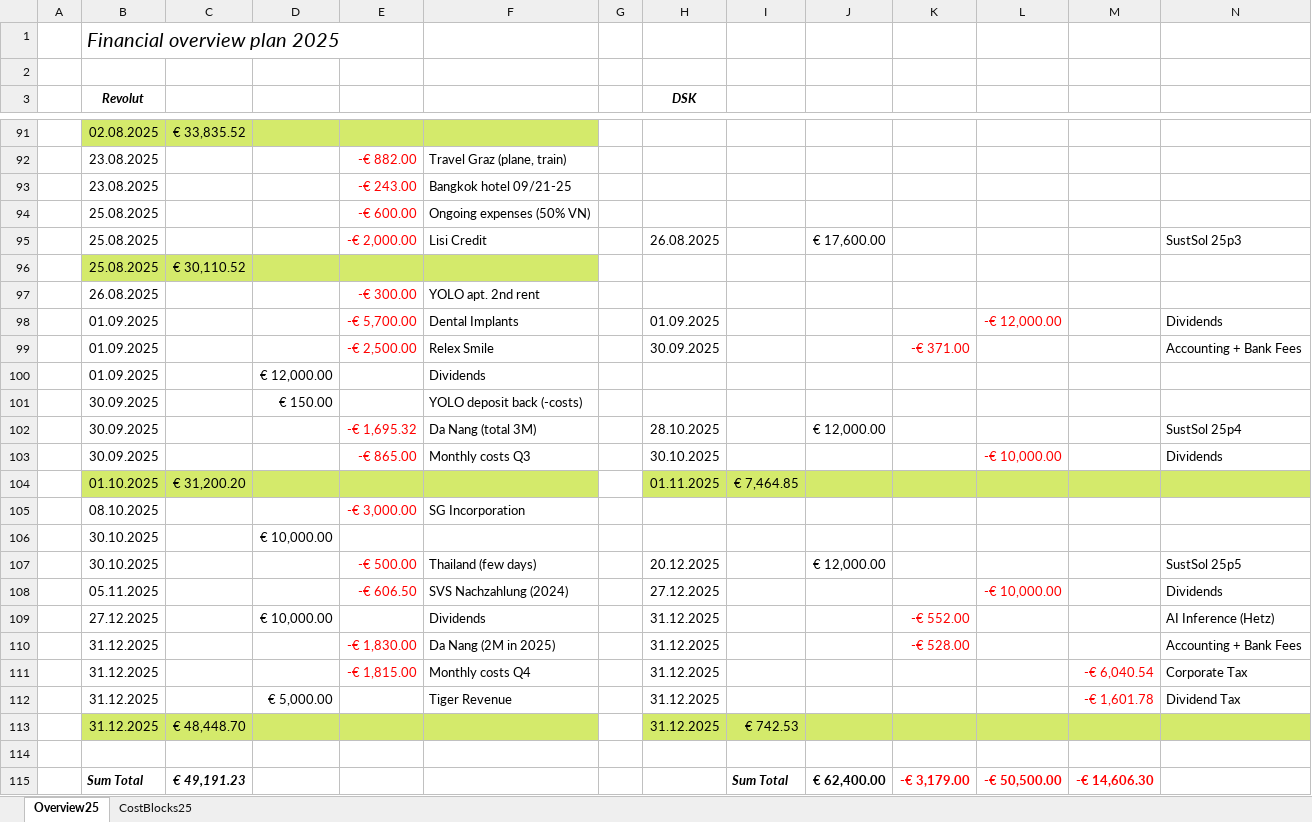
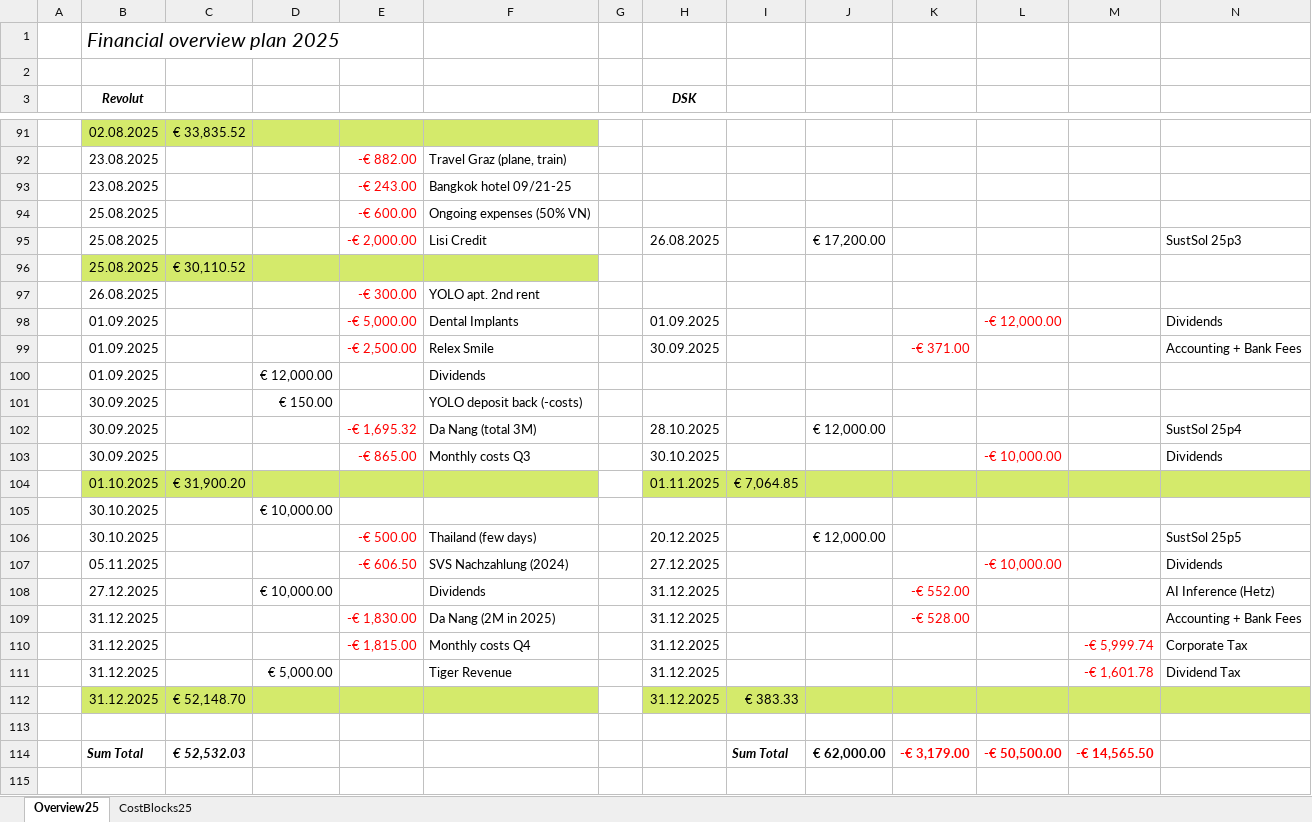
Before and after one commit to cassinius/financials, an Excel workbook: Planning/overview_planning_25.xlsx, sheet Overview25, drawn as a sheet; only a part is shown, gaps mark what is left out; values as stored, in another font and other column widths than the file's, no borders; removed rows and columns are numbered as before the commit, all else as after; the diff names each change by its address in the sheet, - before the commit and + after, or states it on an @@ line.

Commit message:
new invoices
adapt financial planning (no SG incorporation in October)

add .gitignore containing .DS_Store

```diff
--- a/Planning/overview_planning_25.xlsx (sheet Overview25)
+++ b/Planning/overview_planning_25.xlsx (sheet Overview25)
-J95: € 17,600.00
+J95: € 17,200.00
-E98: -€ 5,700.00
+E98: -€ 5,000.00
-C104: € 31,200.20
+C104: € 31,900.20
-I104: € 7,464.85
+I104: € 7,064.85
-row 105:  | 08.10.2025 |  |  | -€ 3,000.00 | SG Incorporation
-M110: -€ 6,040.54
+M110: -€ 5,999.74
-C112: € 48,448.70
+C112: € 52,148.70
-I112: € 742.53
+I112: € 383.33
-C114: € 49,191.23
+C114: € 52,532.03
-J114: € 62,400.00
+J114: € 62,000.00
-M114: -€ 14,606.30
+M114: -€ 14,565.50
```
Also changed, not shown: formulas that keep their value, 6 other files.
